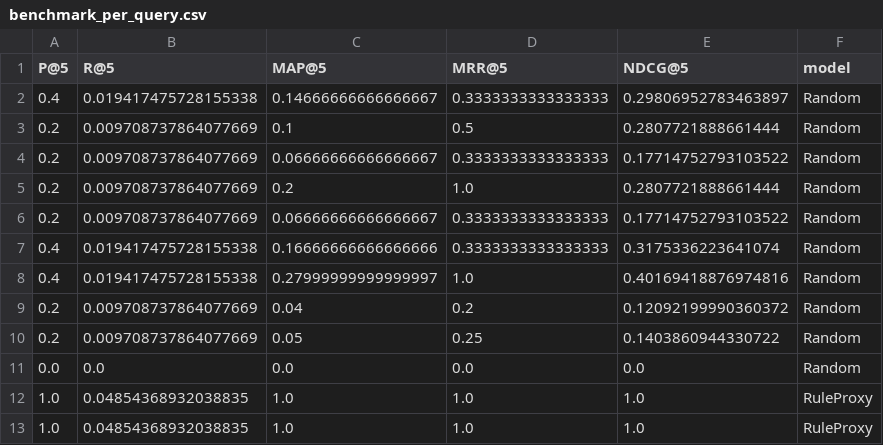
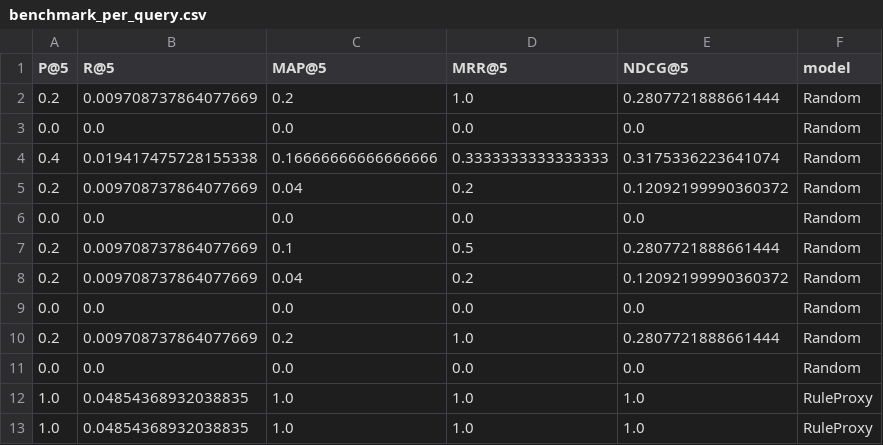
Before and after one commit to coall132/E3, a CSV file: API/entrainement/artifacts/benchmark_per_query.csv, drawn as a sheet; only a part is shown; the diff covers the shown part only.

```diff
--- a/API/entrainement/artifacts/benchmark_per_query.csv
+++ b/API/entrainement/artifacts/benchmark_per_query.csv
@@ -1,11 +1,11 @@
 P@5,R@5,MAP@5,MRR@5,NDCG@5,model
-0.4,0.019417475728155338,0.14666666666666667,0.3333333333333333,0.29806952783463897,Random
+0.2,0.009708737864077669,0.2,1.0,0.2807721888661444,Random
+0.0,0.0,0.0,0.0,0.0,Random
+0.4,0.019417475728155338,0.16666666666666666,0.3333333333333333,0.3175336223641074,Random
+0.2,0.009708737864077669,0.04,0.2,0.12092199990360372,Random
+0.0,0.0,0.0,0.0,0.0,Random
 0.2,0.009708737864077669,0.1,0.5,0.2807721888661444,Random
-0.2,0.009708737864077669,0.06666666666666667,0.3333333333333333,0.17714752793103522,Random
+0.2,0.009708737864077669,0.04,0.2,0.12092199990360372,Random
+0.0,0.0,0.0,0.0,0.0,Random
 0.2,0.009708737864077669,0.2,1.0,0.2807721888661444,Random
-0.2,0.009708737864077669,0.06666666666666667,0.3333333333333333,0.17714752793103522,Random
-0.4,0.019417475728155338,0.16666666666666666,0.3333333333333333,0.3175336223641074,Random
-0.4,0.019417475728155338,0.27999999999999997,1.0,0.40169418876974816,Random
-0.2,0.009708737864077669,0.04,0.2,0.12092199990360372,Random
-0.2,0.009708737864077669,0.05,0.25,0.1403860944330722,Random
 0.0,0.0,0.0,0.0,0.0,Random
```
Also changed, not shown: 12 added rows and 2 removed rows elsewhere in this file, API/entrainement/artifacts/benchmark_summary.csv, 23 other files.
